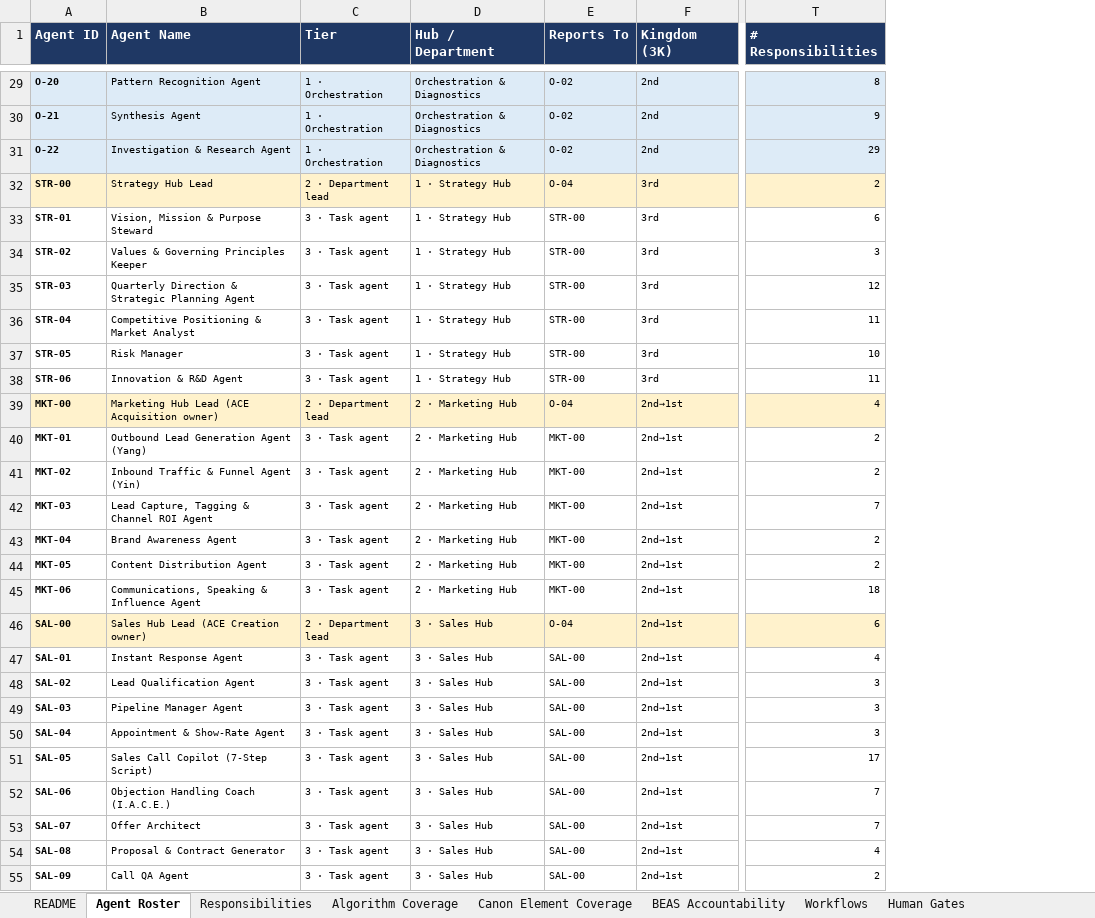
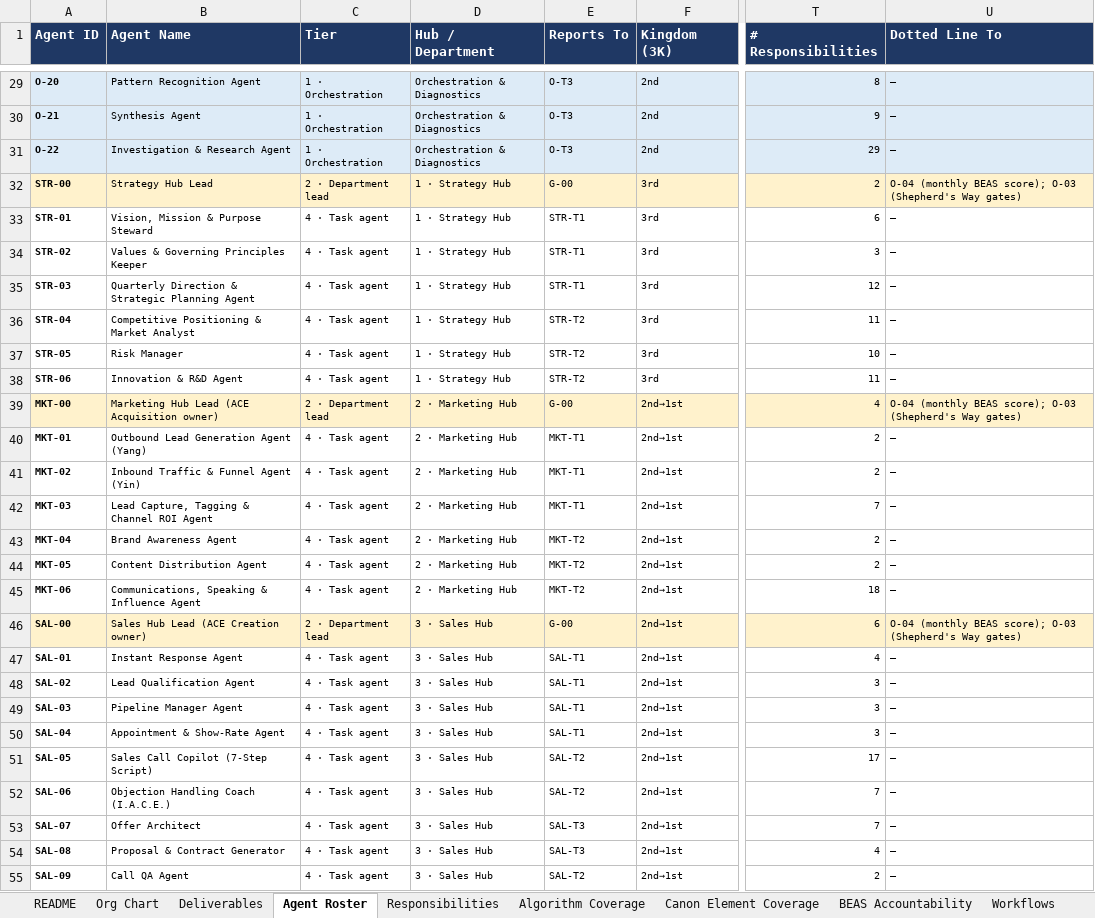
Before and after one commit to GFunnel-Tech/methodology, an Excel workbook: operations/agent-org-map/GFunnel-Agent-Org-Map.xlsx, sheet Agent Roster, drawn as a sheet; only a part is shown, gaps mark what is left out; values as stored, in another font and other column widths than the file's, no borders; charts and pictures and conditional formats not drawn; the diff covers the shown part only; the diff names each change by its address in the sheet, - before the commit and + after, or states it on an @@ line.

```diff
--- a/operations/agent-org-map/GFunnel-Agent-Org-Map.xlsx (sheet Agent Roster)
+++ b/operations/agent-org-map/GFunnel-Agent-Org-Map.xlsx (sheet Agent Roster)
+sheet tab: Org Chart
+sheet tab: Deliverables
+column U (Dotted Line To), rows 29-55: — | — | — | O-04 (monthly BEAS score); O-03 (Shepherd's Way gates) | — | — | — | — | — | — | O-04 (monthly BEAS score); O-03 (Shepherd's Way gates) | — | — | — | — | — | — | O-04 (monthly BEAS score); O-03 (Shepherd's Way gates) | — | — | — | — | — | — | — | — | —
-E29:E31 (Reports To): O-02
+E29:E31 (Reports To): O-T3
-E32 (Reports To): O-04
+E32 (Reports To): G-00
-C33:C38 (Tier): 3 · Task agent
+C33:C38 (Tier): 4 · Task agent
-E33:E35 (Reports To): STR-00
+E33:E35 (Reports To): STR-T1
-E36:E38 (Reports To): STR-00
+E36:E38 (Reports To): STR-T2
-E39 (Reports To): O-04
+E39 (Reports To): G-00
-C40:C45 (Tier): 3 · Task agent
+C40:C45 (Tier): 4 · Task agent
-E40:E42 (Reports To): MKT-00
+E40:E42 (Reports To): MKT-T1
-E43:E45 (Reports To): MKT-00
+E43:E45 (Reports To): MKT-T2
-E46 (Reports To): O-04
+E46 (Reports To): G-00
-C47:C55 (Tier): 3 · Task agent
+C47:C55 (Tier): 4 · Task agent
-E47:E50 (Reports To): SAL-00
+E47:E50 (Reports To): SAL-T1
-E51:E52 (Reports To): SAL-00
+E51:E52 (Reports To): SAL-T2
-E53:E54 (Reports To): SAL-00
+E53:E54 (Reports To): SAL-T3
-E55 (Reports To): SAL-00
+E55 (Reports To): SAL-T2
```
Also changed, not shown: 33 added rows and 124 edited cells elsewhere in this sheet, sheet Responsibilities, sheet Workflows, sheet Gap Check, sheet README, sheet Algorithm Coverage, formulas that keep their value, charts or pictures, 6 other files.
